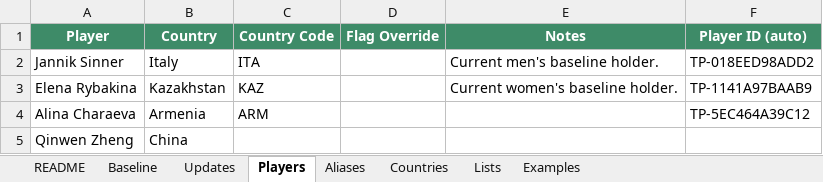
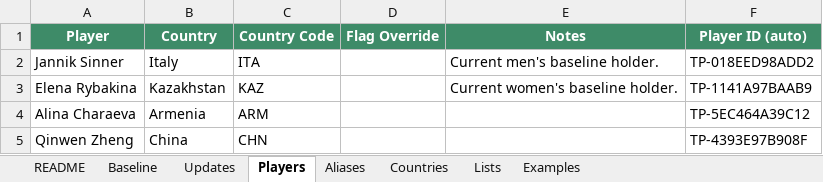
Before and after one commit to Harry-LSC/lineal-sport-test, an Excel workbook: LSC_Tennis_Update_System.xlsx, sheet Players, drawn as a sheet; values as stored, in another font and other column widths than the file's, no borders; the diff names each change by its address in the sheet, - before the commit and + after, or states it on an @@ line.

```diff
--- a/LSC_Tennis_Update_System.xlsx (sheet Players)
+++ b/LSC_Tennis_Update_System.xlsx (sheet Players)
-C5 (Country Code): (empty)
+C5 (Country Code): CHN
-F5 (Player ID (auto)): (empty)
+F5 (Player ID (auto)): TP-4393E97B908F
```
Also changed, not shown: sheet README, 1 other file.
